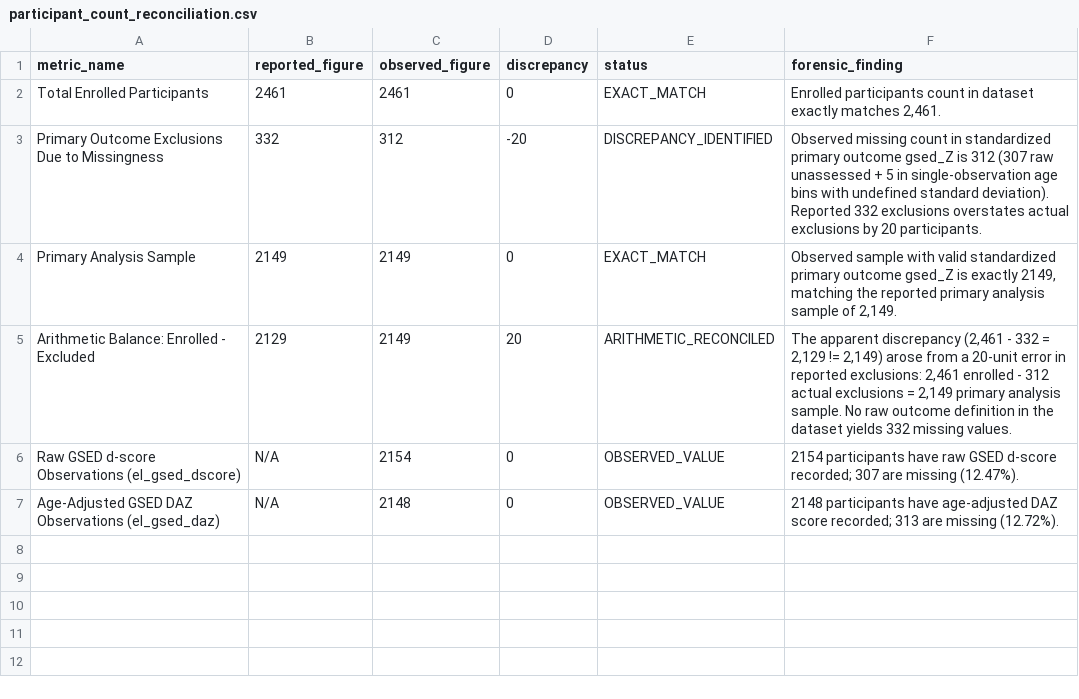
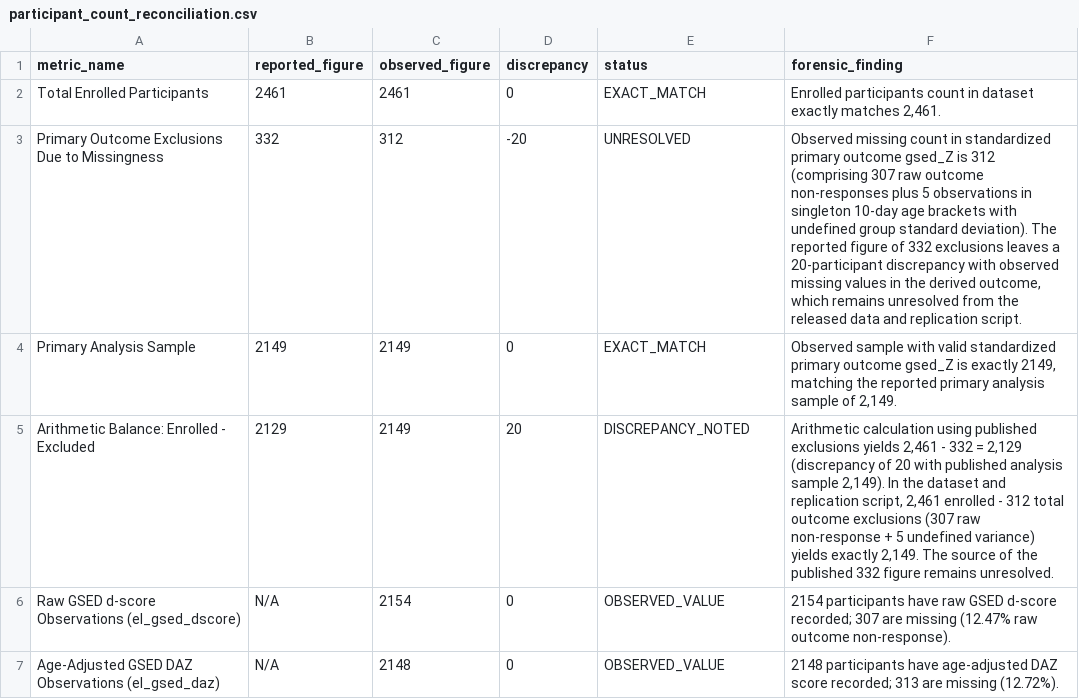
Before and after one commit to nayanojwal0810/Yantra---Industrial-Anomaly-Detection-Monitoring, a CSV file: validation/V1_dataset_audit/outputs/participant_count_reconciliation.csv, drawn as a sheet.

Commit message:
Close V1 outcome and tracking reconciliation

```diff
--- a/validation/V1_dataset_audit/outputs/participant_count_reconciliation.csv
+++ b/validation/V1_dataset_audit/outputs/participant_count_reconciliation.csv
@@ -2,6 +2,6 @@ metric_name,reported_figure,observed_figure,discrepancy,status,forensic_finding
 Total Enrolled Participants,2461,2461,0,EXACT_MATCH,"Enrolled participants count in dataset exactly matches 2,461."
-Primary Outcome Exclusions Due to Missingness,332,312,-20,DISCREPANCY_IDENTIFIED,Observed missing count in standardized primary outcome gsed_Z is 312 (307 raw unassessed + 5 in single-observation age bins with undefined standard deviation). Reported 332 exclusions overstates actual exclusions by 20 participants.
+Primary Outcome Exclusions Due to Missingness,332,312,-20,UNRESOLVED,"Observed missing count in standardized primary outcome gsed_Z is 312 (comprising 307 raw outcome non-responses plus 5 observations in singleton 10-day age brackets with undefined group standard deviation). The reported figure of 332 exclusions leaves a 20-participant discrepancy with observed missing values in the derived outcome, which remains unresolved from the released data and replication script."
 Primary Analysis Sample,2149,2149,0,EXACT_MATCH,"Observed sample with valid standardized primary outcome gsed_Z is exactly 2149, matching the reported primary analysis sample of 2,149."
-Arithmetic Balance: Enrolled - Excluded,2129,2149,20,ARITHMETIC_RECONCILED,"The apparent discrepancy (2,461 - 332 = 2,129 != 2,149) arose from a 20-unit error in reported exclusions: 2,461 enrolled - 312 actual exclusions = 2,149 primary analysis sample. No raw outcome definition in the dataset yields 332 missing values."
-Raw GSED d-score Observations (el_gsed_dscore),N/A,2154,0,OBSERVED_VALUE,2154 participants have raw GSED d-score recorded; 307 are missing (12.47%).
+Arithmetic Balance: Enrolled - Excluded,2129,2149,20,DISCREPANCY_NOTED,"Arithmetic calculation using published exclusions yields 2,461 - 332 = 2,129 (discrepancy of 20 with published analysis sample 2,149). In the dataset and replication script, 2,461 enrolled - 312 total outcome exclusions (307 raw non-response + 5 undefined variance) yields exactly 2,149. The source of the published 332 figure remains unresolved."
+Raw GSED d-score Observations (el_gsed_dscore),N/A,2154,0,OBSERVED_VALUE,2154 participants have raw GSED d-score recorded; 307 are missing (12.47% raw outcome non-response).
 Age-Adjusted GSED DAZ Observations (el_gsed_daz),N/A,2148,0,OBSERVED_VALUE,2148 participants have age-adjusted DAZ score recorded; 313 are missing (12.72%).
```
Also changed, not shown: validation/V1_dataset_audit/outputs/column_profile.csv, validation/V1_dataset_audit/outputs/missingness.csv, 6 other files.
